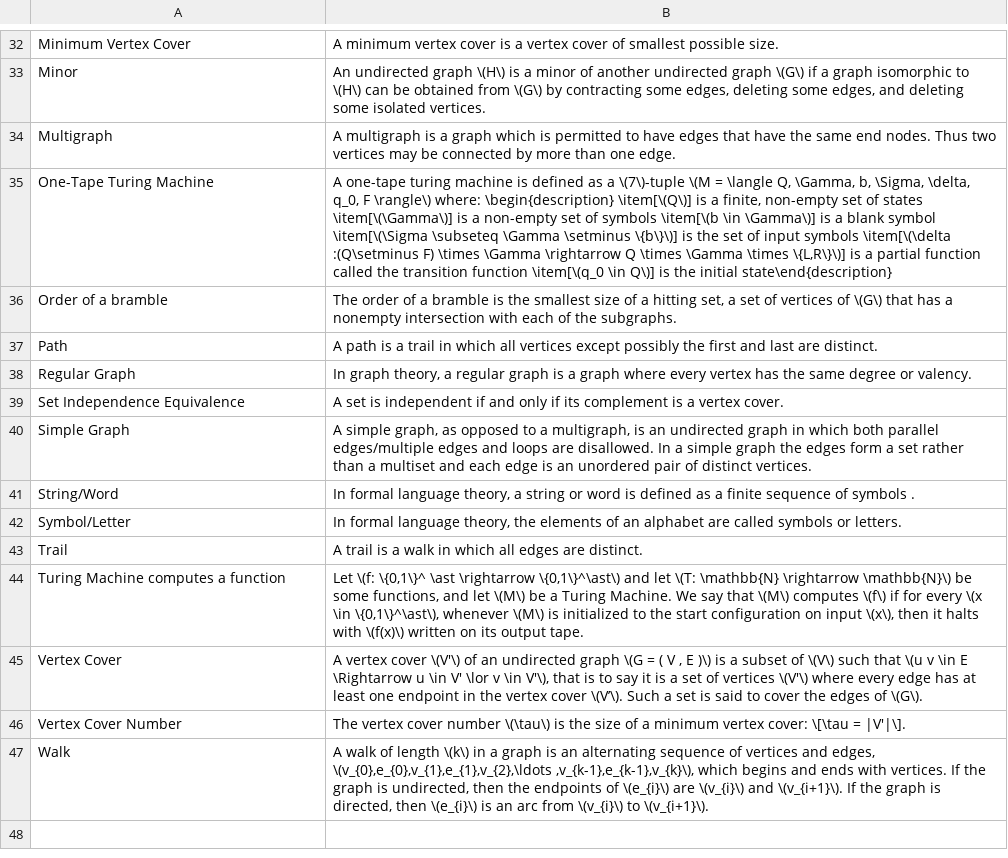
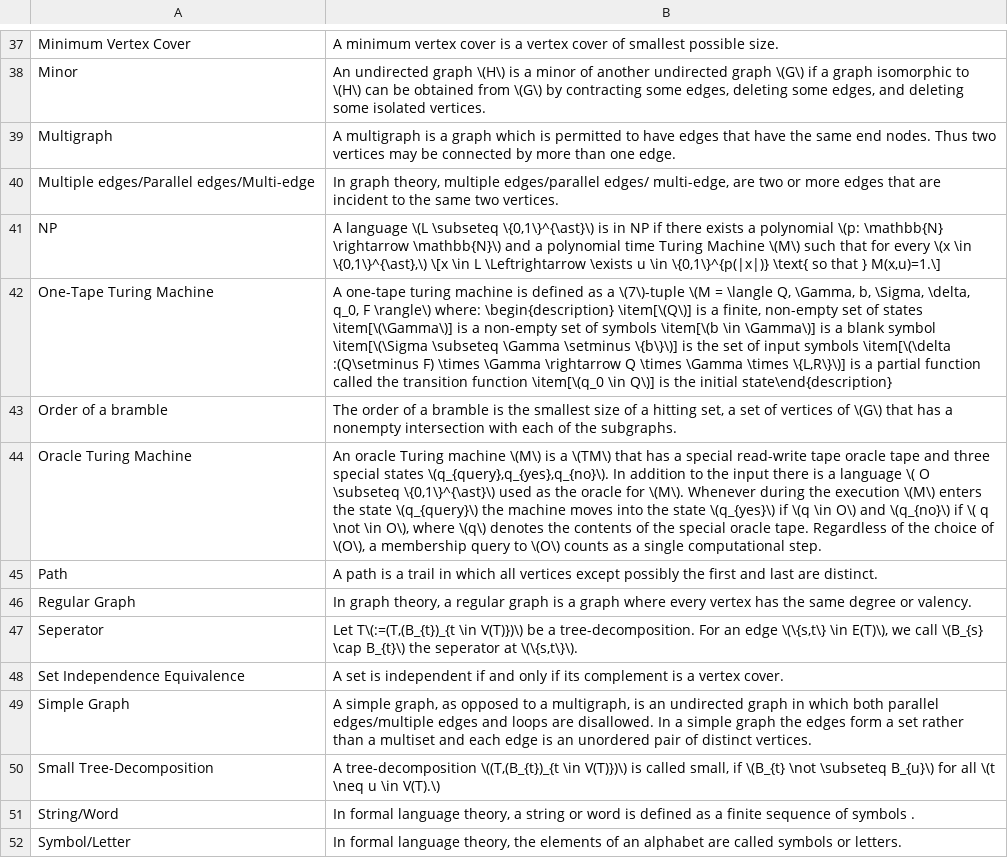
Before and after one commit to sebastian-berndt/Anki, a TSV file: longterm_en_cs.tsv, drawn as a sheet; only a part is shown, gaps mark what is left out; the shorter side is filled out with more unchanged rows; the diff covers the shown part only; the diff names each change by its address in the sheet, - before the commit and + after, or states it on an @@ line.

```diff
--- a/longterm_en_cs.tsv
+++ b/longterm_en_cs.tsv
+row 40: Multiple edges/Parallel edges/Multi-edge | In graph theory, multiple edges/parallel edges/ multi-edge, are two or more edges that are incident to the same two vertices.
+row 41: NP | A language \(L \subseteq \{0,1\}^{\ast}\) is in NP if there exists a polynomial \(p: \mathbb{N} \rightarrow \mathbb{N}\) and a polynomial time Turing Machine \(M\) such that for every \(x \in \{0,1\}^{\ast},\) \[x \in L \Leftrightarrow \exists u \in \{0,1\}^{p(|x|)} \text{ so that } M(x,u)=1.\]
+row 44: Oracle Turing Machine | An oracle Turing machine \(M\) is a \(TM\) that has a special read-write tape oracle tape and three special states \(q_{query},q_{yes},q_{no}\). In addition to the input there is a language \( O \subseteq \{0,1\}^{\ast}\) used as the oracle for \(M\). Whenever during the execution \(M\) enters the state \(q_{query}\) the machine moves into the state \(q_{yes}\) if \(q \in O\) and \(q_{no}\) if \( q \not \in O\), where \(q\) denotes the contents of the special oracle tape. Regardless of the choice of \(O\), a membership query to \(O\) counts as a single computational step.
+row 47: Seperator | Let T\(:=(T,(B_{t})_{t \in V(T)})\) be a tree-decomposition. For an edge \(\{s,t\} \in E(T)\), we call \(B_{s} \cap B_{t}\) the seperator at \(\{s,t\}\).
+row 50: Small Tree-Decomposition | A tree-decomposition \((T,(B_{t})_{t \in V(T)})\) is called small, if \(B_{t} \not \subseteq B_{u}\) for all \(t \neq u \in V(T).\)
```
Also changed, not shown: 9 added rows and 2 edited cells elsewhere in this file, Test.tsv, 1 other file.
